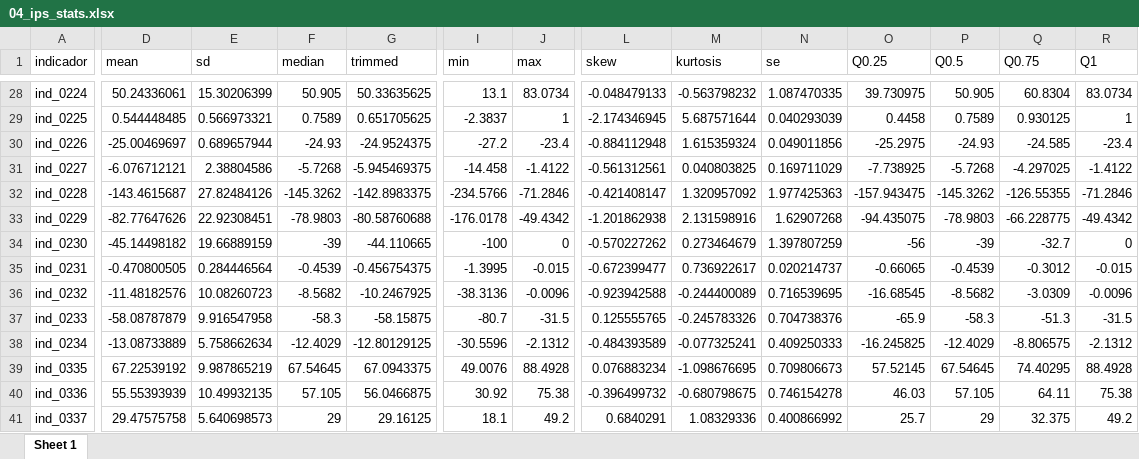
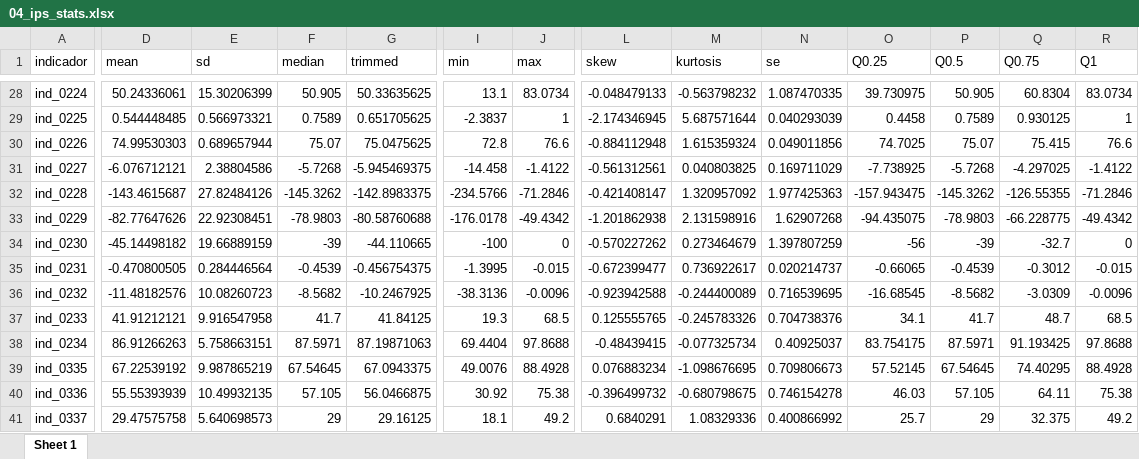
Before and after one commit to mexicocomovamos/mcv_ips, an Excel workbook: 03_ips_clean/04_ips_stats.xlsx, sheet Sheet 1, drawn as a sheet; only a part is shown, gaps mark what is left out; values as stored, in another font and other column widths than the file's, no borders; the diff covers the shown part only; the diff names each change by its address in the sheet, - before the commit and + after, or states it on an @@ line.

```diff
--- a/03_ips_clean/04_ips_stats.xlsx (sheet Sheet 1)
+++ b/03_ips_clean/04_ips_stats.xlsx (sheet Sheet 1)
-D30 (mean): -25.00469697
+D30 (mean): 74.99530303
-F30 (median): -24.93
+F30 (median): 75.07
-G30 (trimmed): -24.9524375
+G30 (trimmed): 75.0475625
-I30 (min): -27.2
+I30 (min): 72.8
-J30 (max): -23.4
+J30 (max): 76.6
-O30 (Q0.25): -25.2975
+O30 (Q0.25): 74.7025
-P30 (Q0.5): -24.93
+P30 (Q0.5): 75.07
-Q30 (Q0.75): -24.585
+Q30 (Q0.75): 75.415
-R30 (Q1): -23.4
+R30 (Q1): 76.6
-D37 (mean): -58.08787879
+D37 (mean): 41.91212121
-F37 (median): -58.3
+F37 (median): 41.7
-G37 (trimmed): -58.15875
+G37 (trimmed): 41.84125
-I37 (min): -80.7
+I37 (min): 19.3
-J37 (max): -31.5
+J37 (max): 68.5
-O37 (Q0.25): -65.9
+O37 (Q0.25): 34.1
-P37 (Q0.5): -58.3
+P37 (Q0.5): 41.7
-Q37 (Q0.75): -51.3
+Q37 (Q0.75): 48.7
-R37 (Q1): -31.5
+R37 (Q1): 68.5
-D38 (mean): -13.08733889
+D38 (mean): 86.91266263
-E38 (sd): 5.758662634
+E38 (sd): 5.758663151
-F38 (median): -12.4029
+F38 (median): 87.5971
-G38 (trimmed): -12.80129125
+G38 (trimmed): 87.19871063
-I38 (min): -30.5596
+I38 (min): 69.4404
-J38 (max): -2.1312
+J38 (max): 97.8688
-L38 (skew): -0.484393589
+L38 (skew): -0.48439415
-M38 (kurtosis): -0.077325241
+M38 (kurtosis): -0.077325734
-N38 (se): 0.409250333
+N38 (se): 0.40925037
-O38 (Q0.25): -16.245825
+O38 (Q0.25): 83.754175
-P38 (Q0.5): -12.4029
+P38 (Q0.5): 87.5971
-Q38 (Q0.75): -8.806575
+Q38 (Q0.75): 91.193425
-R38 (Q1): -2.1312
+R38 (Q1): 97.8688
```
Also changed, not shown: 28 edited cells elsewhere in this sheet, 03_ips_clean/00_ips_wide_norm_complete.xlsx, 03_ips_clean/00_ips_wide_norm_complete_abs.xlsx, 9 other files.
